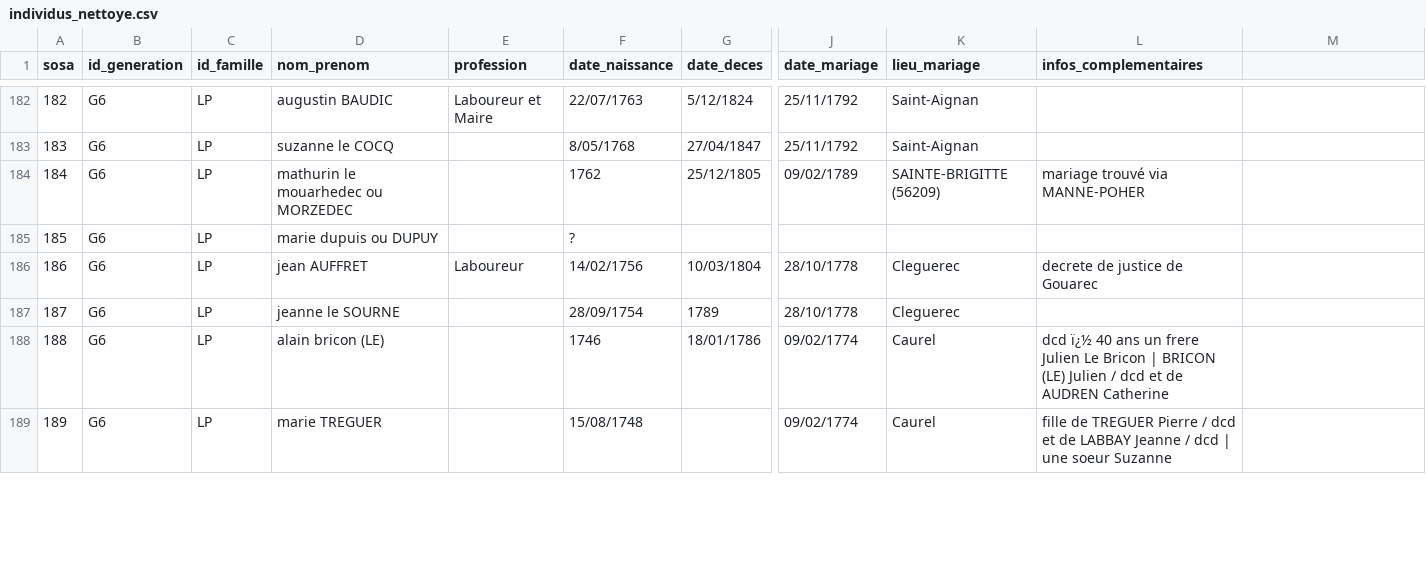
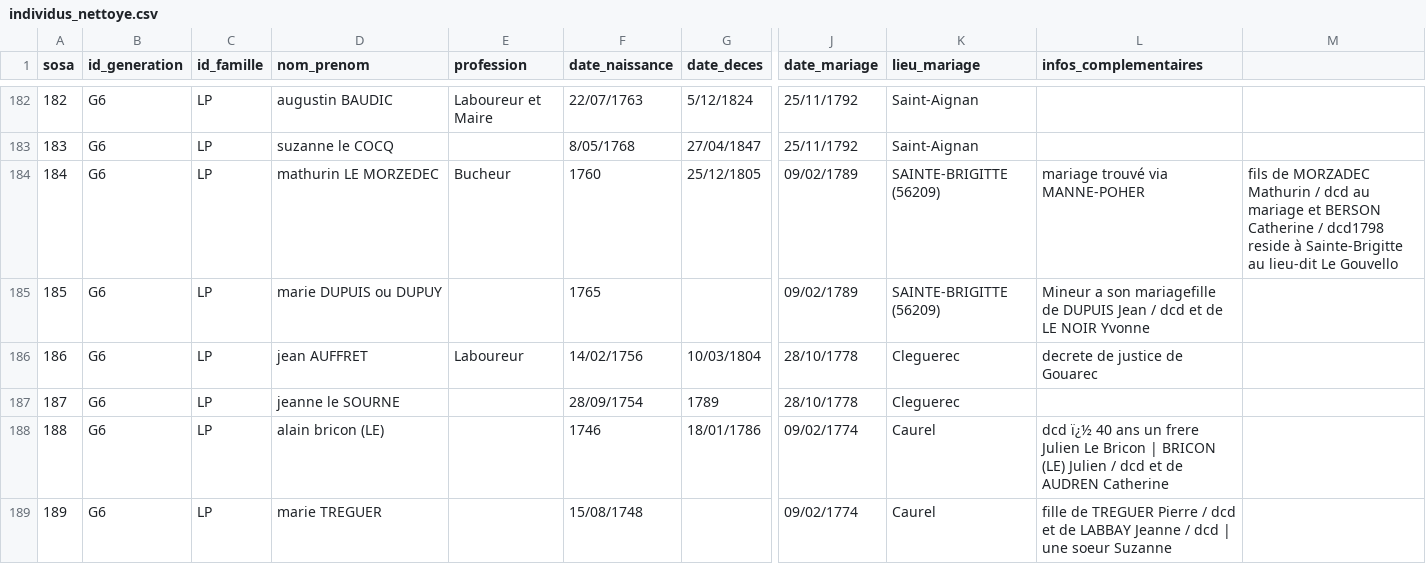
Before and after one commit to katseblodo/Aieux_mes_racines, a CSV file: individus_nettoye.csv, drawn as a sheet; only a part is shown, gaps mark what is left out; the diff names each change by its address in the sheet, - before the commit and + after, or states it on an @@ line.

Commit message:
Update individus_nettoye.csv

```diff
--- a/individus_nettoye.csv
+++ b/individus_nettoye.csv
-D184 (nom_prenom): mathurin le mouarhedec ou MORZEDEC
+D184 (nom_prenom): mathurin LE MORZEDEC
-E184 (profession): (empty)
+E184 (profession): Bucheur
-F184 (date_naissance): 1762
+F184 (date_naissance): 1760
-M184: (empty)
+M184: fils de MORZADEC Mathurin / dcd au mariage et BERSON Catherine / dcd1798 reside à Sainte-Brigitte au lieu-dit Le Gouvello
-D185 (nom_prenom): marie dupuis ou DUPUY
+D185 (nom_prenom): marie DUPUIS ou DUPUY
-F185 (date_naissance): ?
+F185 (date_naissance): 1765
-J185 (date_mariage): (empty)
+J185 (date_mariage): 09/02/1789
-K185 (lieu_mariage): (empty)
+K185 (lieu_mariage): SAINTE-BRIGITTE (56209)
-L185 (infos_complementaires): (empty)
+L185 (infos_complementaires): Mineur a son mariagefille de DUPUIS Jean / dcd et de LE NOIR Yvonne
```
